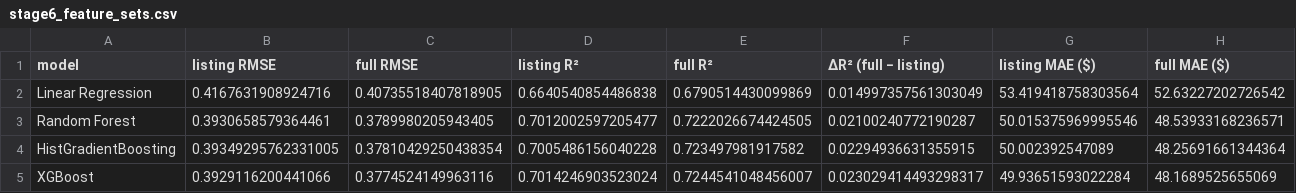
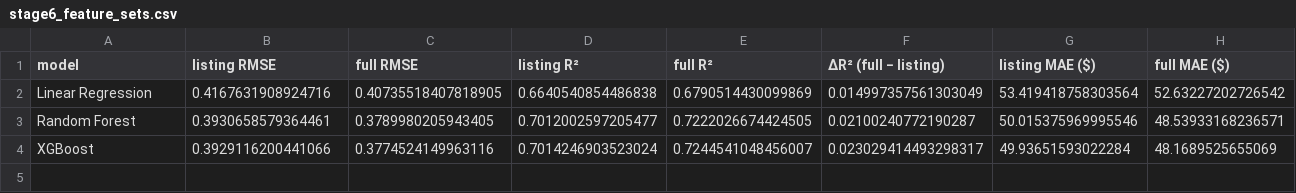
Before and after one commit to vinuridahanayake/airbnb-price-prediction, a CSV file: results/stage6_feature_sets.csv, drawn as a sheet.

```diff
--- a/results/stage6_feature_sets.csv
+++ b/results/stage6_feature_sets.csv
@@ -3,3 +3,2 @@ Linear Regression,0.4167631908924716,0.40735518407818905,0.6640540854486838,0.67
 Random Forest,0.3930658579364461,0.3789980205943405,0.7012002597205477,0.7222026674424505,0.02100240772190287,50.015375969995546,48.53933168236571
-HistGradientBoosting,0.39349295762331005,0.37810429250438354,0.7005486156040228,0.723497981917582,0.02294936631355915,50.002392547089,48.25691661344364
 XGBoost,0.3929116200441066,0.3774524149963116,0.7014246903523024,0.7244541048456007,0.023029414493298317,49.93651593022284,48.1689525655069
```
Also changed, not shown: results/stage6_cv_folds.csv, results/stage6_cv_summary.csv, 7 other files.
